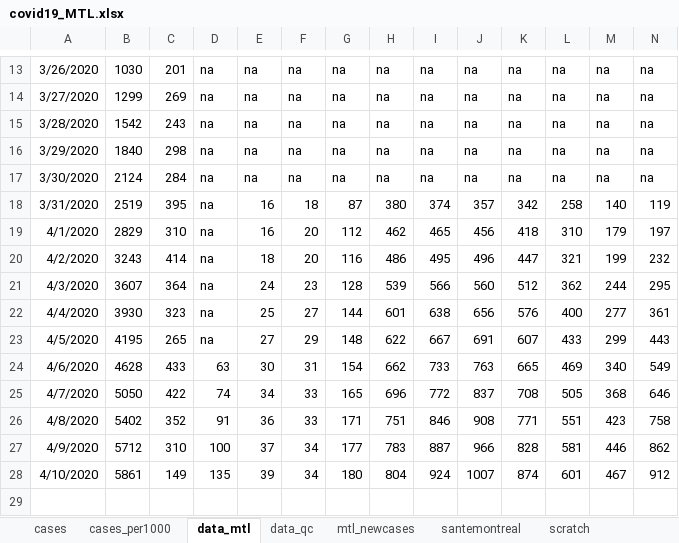
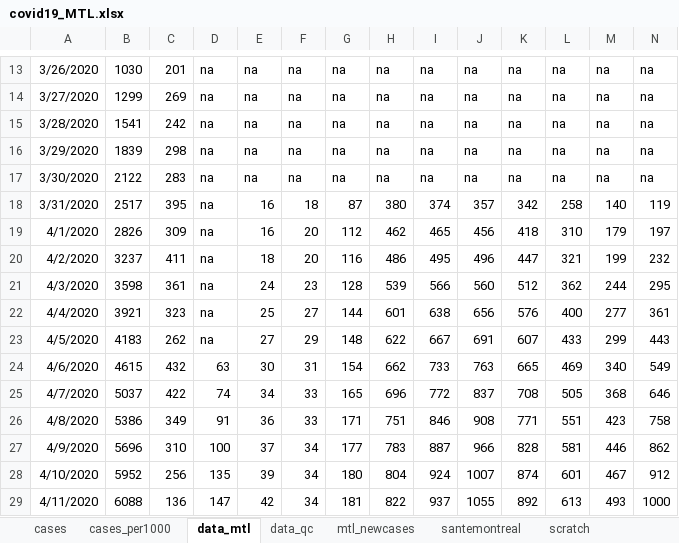
Before and after one commit to jeremymoreau/covid19mtl, an Excel workbook: data/covid19_MTL.xlsx, sheet data_mtl, drawn as a sheet; only a part is shown, gaps mark what is left out; values as stored, in another font and other column widths than the file's, no borders; rows hold the shown columns only; the diff names each change by its address in the sheet, - before the commit and + after, or states it on an @@ line.

Commit message:
Update data (2020-04-12)

```diff
--- a/data/covid19_MTL.xlsx (sheet data_mtl)
+++ b/data/covid19_MTL.xlsx (sheet data_mtl)
-B15: 1542
+B15: 1541
-C15: 243
+C15: 242
-B16: 1840
+B16: 1839
-B17: 2124
+B17: 2122
-C17: 284
+C17: 283
-B18: 2519
+B18: 2517
-B19: 2829
+B19: 2826
-C19: 310
+C19: 309
-B20: 3243
+B20: 3237
-C20: 414
+C20: 411
-B21: 3607
+B21: 3598
-C21: 364
+C21: 361
-B22: 3930
+B22: 3921
-B23: 4195
+B23: 4183
-C23: 265
+C23: 262
-B24: 4628
+B24: 4615
-C24: 433
+C24: 432
-B25: 5050
+B25: 5037
-B26: 5402
+B26: 5386
-C26: 352
+C26: 349
-B27: 5712
+B27: 5696
-B28: 5861
+B28: 5952
-C28: 149
+C28: 256
+row 29: 4/11/2020 | 6088 | 136 | 147 | 42 | 34 | 181 | 822 | 937 | 1055 | 892 | 613 | 493 | 1000
```
Also changed, not shown: sheet mtl_newcases, sheet scratch, sheet data_qc, sheet cases, sheet santemontreal, sheet cases_per1000, 4 other files.
